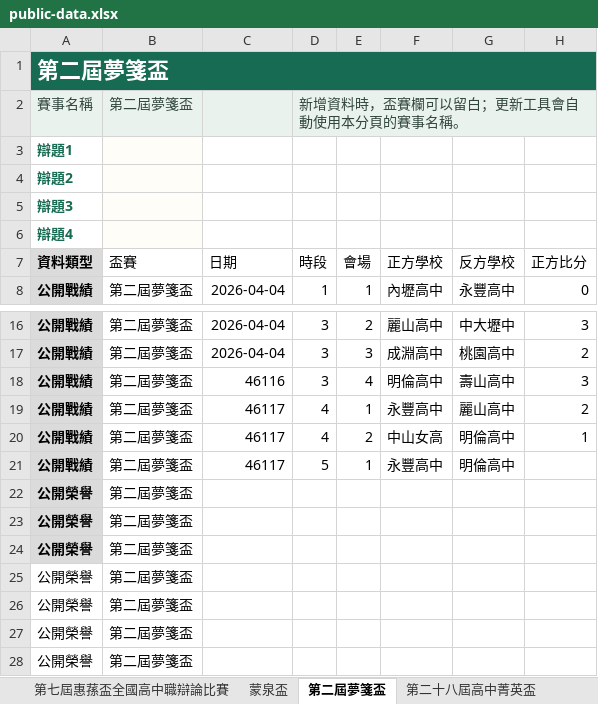
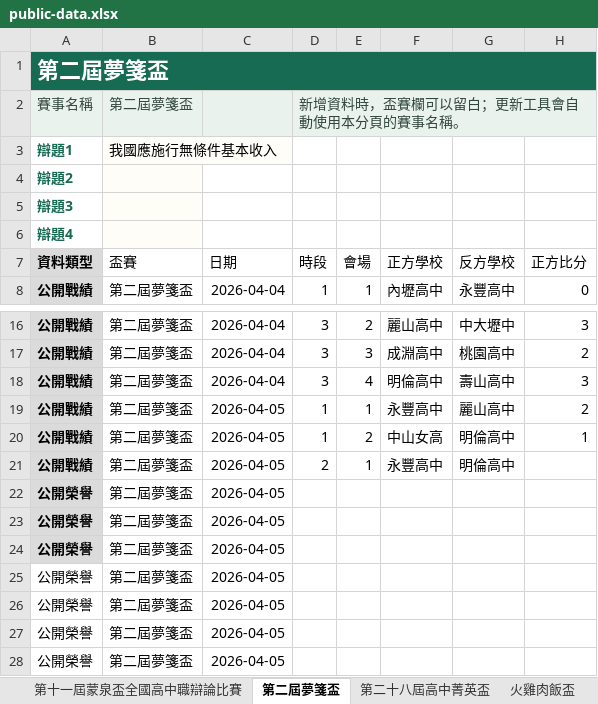
Before and after one commit to macrokernel3000/opendebate, an Excel workbook: data/public-data.xlsx, sheet 第二屆夢箋盃, drawn as a sheet; only a part is shown, gaps mark what is left out; values as stored, in another font and other column widths than the file's, no borders; the diff names each change by its address in the sheet, - before the commit and + after, or states it on an @@ line.

```diff
--- a/data/public-data.xlsx (sheet 第二屆夢箋盃)
+++ b/data/public-data.xlsx (sheet 第二屆夢箋盃)
-sheet tab: 蒙泉盃
+sheet tab: 第十一屆蒙泉盃全國高中職辯論比賽
-B3 (盃賽): (empty)
+B3 (盃賽): 我國應施行無條件基本收入
-C18 (日期): 46116
+C18 (日期): 2026-04-04
-C19:C21 (日期): 46117
+C19:C21 (日期): 2026-04-05
-D19:D20 (時段): 4
+D19:D20 (時段): 1
-D21 (時段): 5
+D21 (時段): 2
-C22:C28 (日期): (empty)
+C22:C28 (日期): 2026-04-05
```
Also changed, not shown: sheet 2026第五屆輔仁盃全國高中職辯論比賽, sheet 第35屆蘇州盃, sheet 吊嘎盃全國高中職辯論比賽, sheet 第十一屆蒙泉盃全國高中職辯論比賽, sheet 第一屆東岸盃全國高中職辯論比賽, sheet 第二屆東岸盃全國高中職辯論比賽, 10 more sheets, other sheet tabs, data/public-data2.xlsx, 3 other files.
